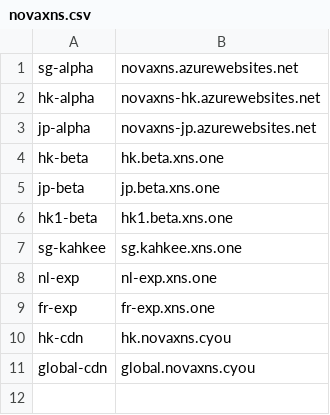
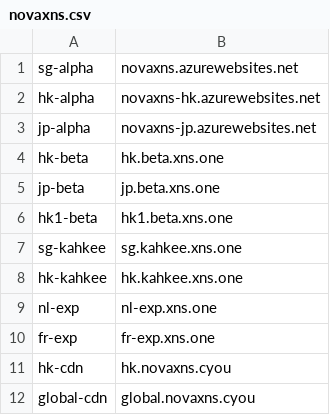
Before and after one commit to NovaXNS/ArashiDNS.Hakado, a CSV file: wwwroot/novaxns.csv, drawn as a sheet; the diff names each change by its address in the sheet, - before the commit and + after, or states it on an @@ line.

Commit message:
Update novaxns.csv

```diff
--- a/wwwroot/novaxns.csv
+++ b/wwwroot/novaxns.csv
+row 8: hk-kahkee | hk.kahkee.xns.one
```
